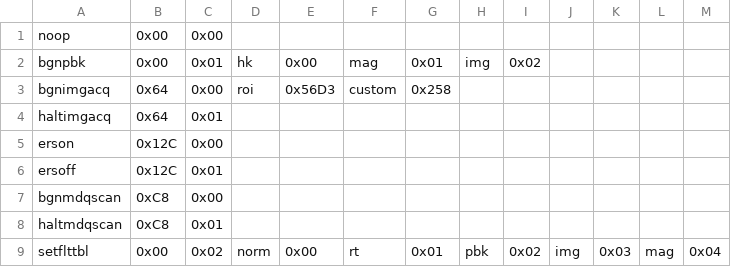
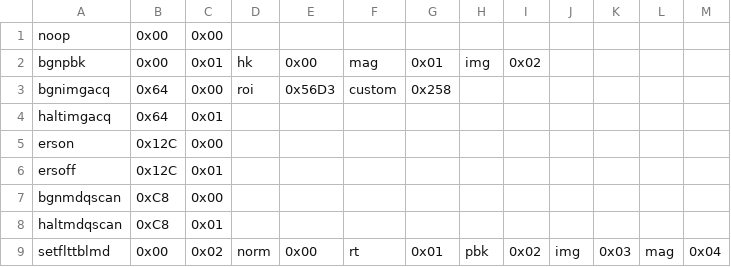
Before and after one commit to bSolt/Project_HEPCATS, a CSV file: cdh/sgs/ground_control/command_database/command_database.csv, drawn as a sheet.

Commit message:
Update command_database.csv

```diff
--- a/cdh/sgs/ground_control/command_database/command_database.csv
+++ b/cdh/sgs/ground_control/command_database/command_database.csv
@@ -8,2 +8,2 @@ bgnmdqscan,0xC8,0x00,,,,,,,,,,,,
 haltmdqscan,0xC8,0x01,,,,,,,,,,,,
-setflttbl,0x00,0x02,norm,0x00,rt,0x01,pbk,0x02,img,0x03,mag,0x04,,
+setflttblmd,0x00,0x02,norm,0x00,rt,0x01,pbk,0x02,img,0x03,mag,0x04,,
```
